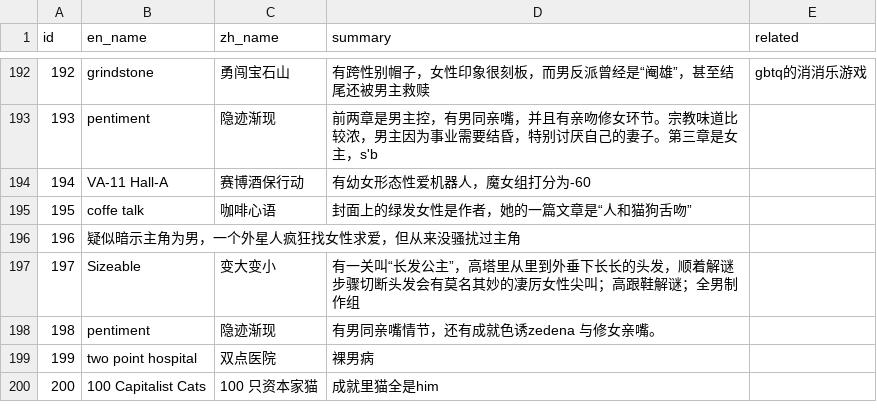
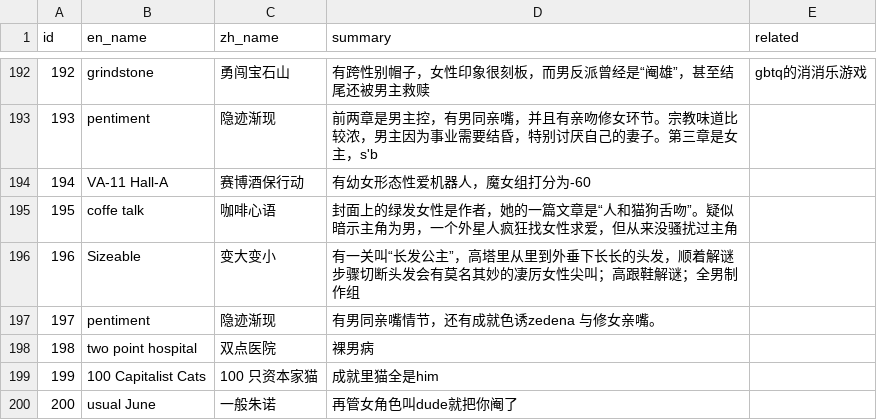
Before and after one commit to Baimu7777/fm_database, a CSV file: data.csv, drawn as a sheet; only a part is shown, gaps mark what is left out; removed rows and columns are numbered as before the commit, all else as after; the diff names each change by its address in the sheet, - before the commit and + after, or states it on an @@ line.

Commit message:
Update data.csv

```diff
--- a/data.csv
+++ b/data.csv
-D195 (summary): 封面上的绿发女性是作者，她的一篇文章是“人和猫狗舌吻”
+D195 (summary): 封面上的绿发女性是作者，她的一篇文章是“人和猫狗舌吻”。疑似暗示主角为男，一个外星人疯狂找女性求爱，但从来没骚扰过主角
-row 196: 196 | 疑似暗示主角为男，一个外星人疯狂找女性求爱，但从来没骚扰过主角
@@ column A (id) renumbered between rows 196 and 199 @@
+row 200: 200 | usual June | 一般朱诺 | 再管女角色叫dude就把你阉了
```
